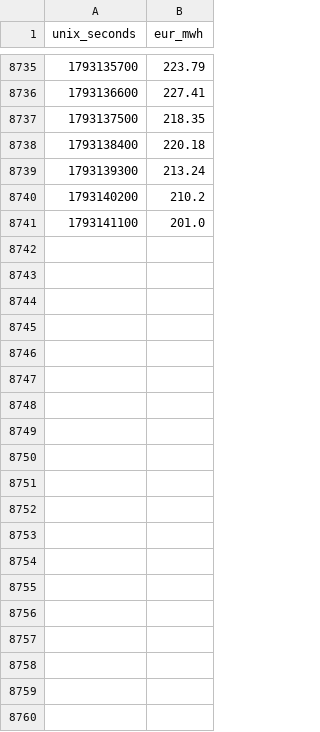
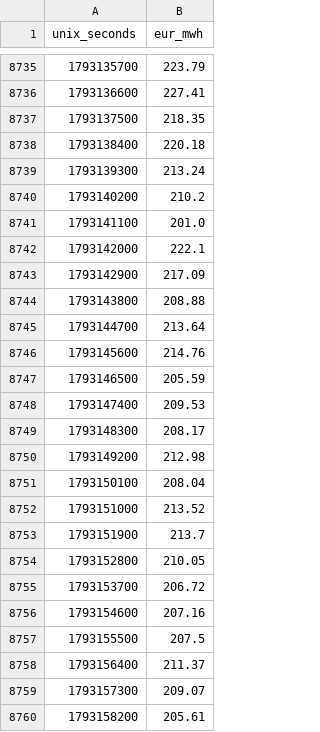
Before and after one commit to vulevu228/StrompreisPlaner, a CSV file: data/prices_15min.csv, drawn as a sheet; only a part is shown, gaps mark what is left out; the diff covers the shown part only; the diff names each change by its address in the sheet, - before the commit and + after, or states it on an @@ line.

```diff
--- a/data/prices_15min.csv
+++ b/data/prices_15min.csv
+row 8742: 1793142000 | 222.1
+row 8743: 1793142900 | 217.09
+row 8744: 1793143800 | 208.88
+row 8745: 1793144700 | 213.64
+row 8746: 1793145600 | 214.76
+row 8747: 1793146500 | 205.59
+row 8748: 1793147400 | 209.53
+row 8749: 1793148300 | 208.17
+row 8750: 1793149200 | 212.98
+row 8751: 1793150100 | 208.04
+row 8752: 1793151000 | 213.52
+row 8753: 1793151900 | 213.7
+row 8754: 1793152800 | 210.05
+row 8755: 1793153700 | 206.72
+row 8756: 1793154600 | 207.16
+row 8757: 1793155500 | 207.5
+row 8758: 1793156400 | 211.37
+row 8759: 1793157300 | 209.07
+row 8760: 1793158200 | 205.61
```
Also changed, not shown: 77 added rows elsewhere in this file, 2 other files.
